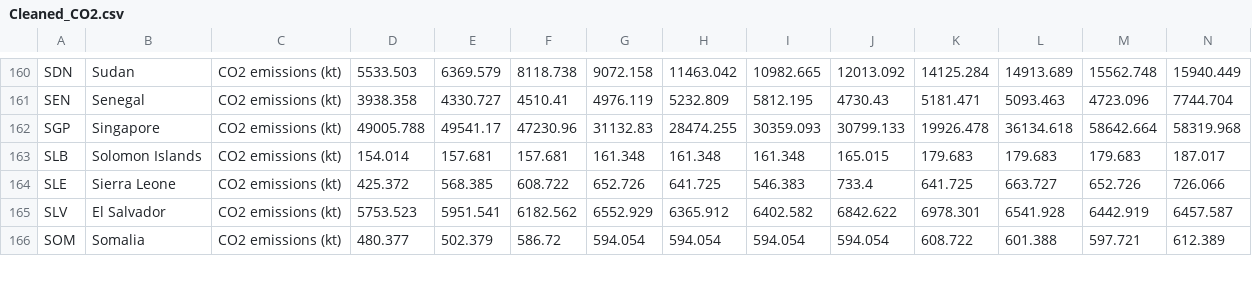
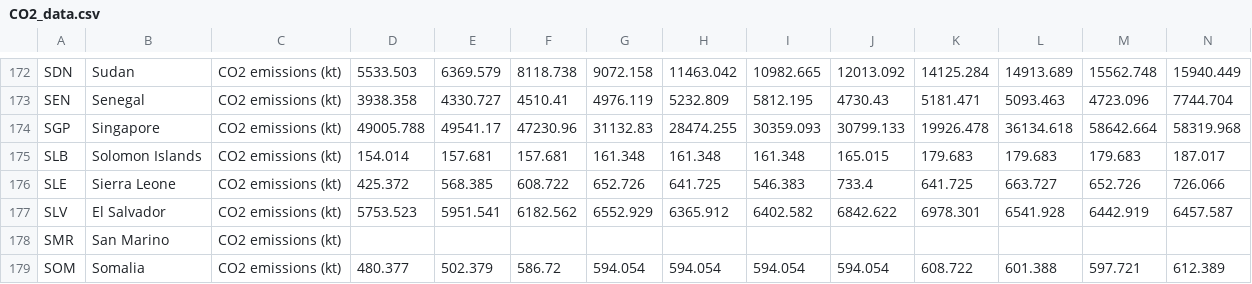
Before and after one commit to eenabow/Top20_CO2, a CSV file: data/CO2_data.csv (was data/Cleaned_CO2.csv), drawn as a sheet; only a part is shown, gaps mark what is left out; rows hold the shown columns only; the diff covers the shown part only; the diff names each change by its address in the sheet, - before the commit and + after, or states it on an @@ line.

```diff
--- a/data/Cleaned_CO2.csv
+++ b/data/CO2_data.csv
+row 178: SMR | San Marino | CO2 emissions (kt)
```
Also changed, not shown: 19 added rows and 1 removed row elsewhere in this file, data/GDP_data.csv, data/Renewable_data.csv, 10 other files.
